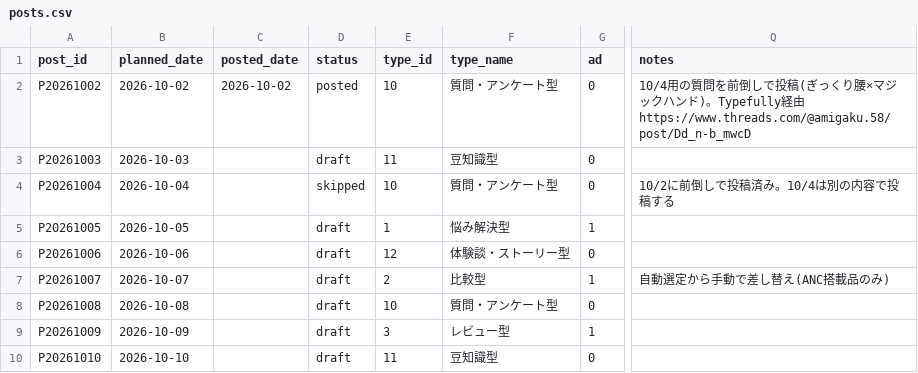
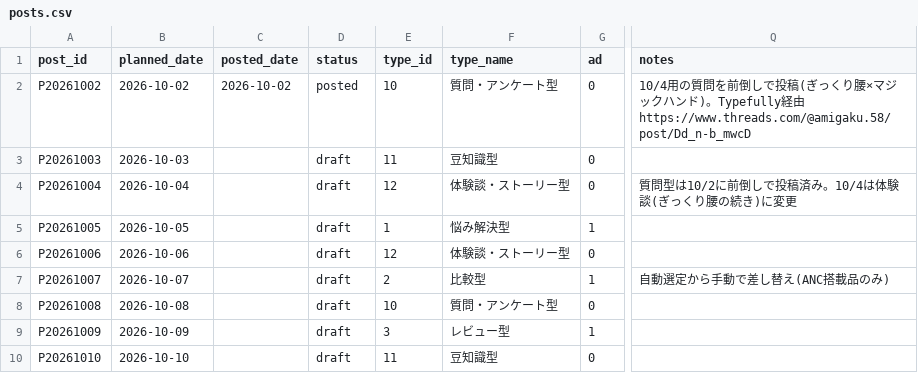
Before and after one commit to consistencyspec/my-project, a CSV file: tracking/posts.csv, drawn as a sheet; only a part is shown, gaps mark what is left out; the diff names each change by its address in the sheet, - before the commit and + after, or states it on an @@ line.

```diff
--- a/tracking/posts.csv
+++ b/tracking/posts.csv
-D4 (status): skipped
+D4 (status): draft
-E4 (type_id): 10
+E4 (type_id): 12
-F4 (type_name): 質問・アンケート型
+F4 (type_name): 体験談・ストーリー型
-Q4 (notes): 10/2に前倒しで投稿済み。10/4は別の内容で投稿する
+Q4 (notes): 質問型は10/2に前倒しで投稿済み。10/4は体験談(ぎっくり腰の続き)に変更
```
Also changed, not shown: scripts/calendar.csv, 1 other file.
